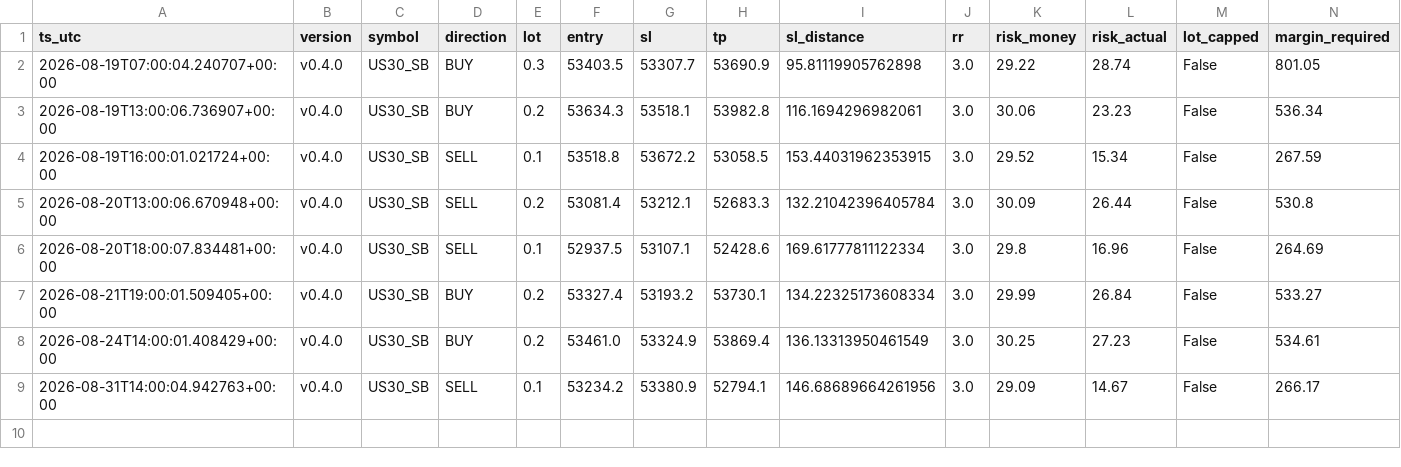
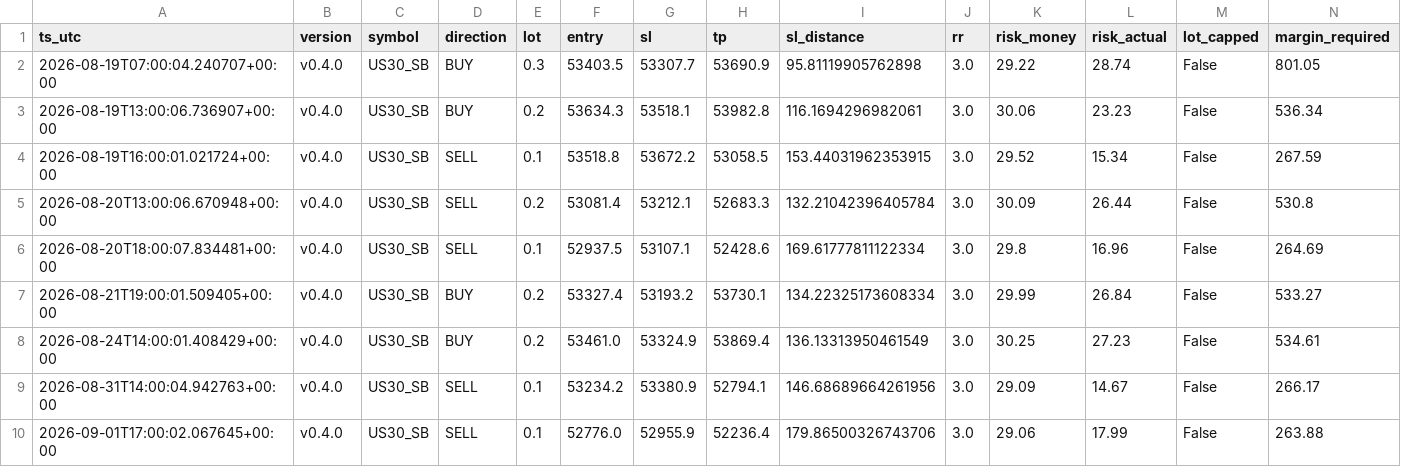
Before and after one commit to jorgenofuentes/tb-logs, a CSV file: trades_US30_SB_v0.4.0.csv, drawn as a sheet; only a part is shown; rows hold the shown columns only; the diff names each change by its address in the sheet, - before the commit and + after, or states it on an @@ line.

```diff
--- a/trades_US30_SB_v0.4.0.csv
+++ b/trades_US30_SB_v0.4.0.csv
+row 10: 2026-09-01T17:00:02.067645+00:00 | v0.4.0 | US30_SB | SELL | 0.1 | 52776.0 | 52955.9 | 52236.4 | 179.86500326743706 | 3.0 | 29.06 | 17.99 | False | 263.88
```
Also changed, not shown: signals_US30_SB_v0.4.0.csv, signals_US500_SB_v0.4.0.csv, 5 other files.
